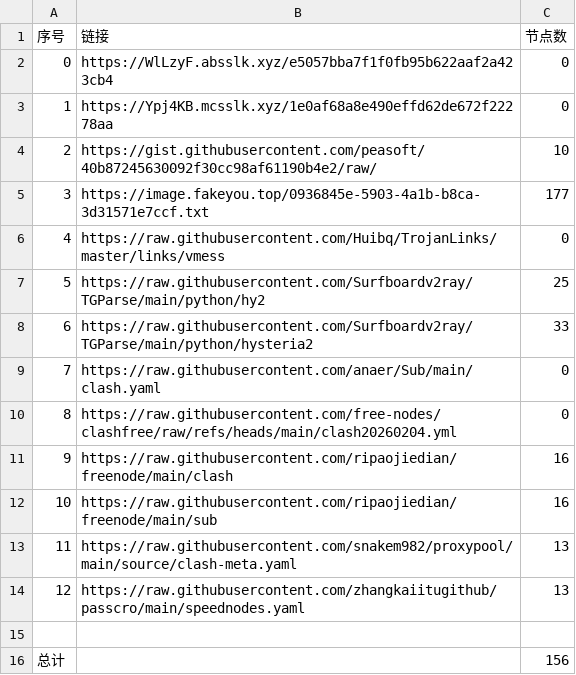
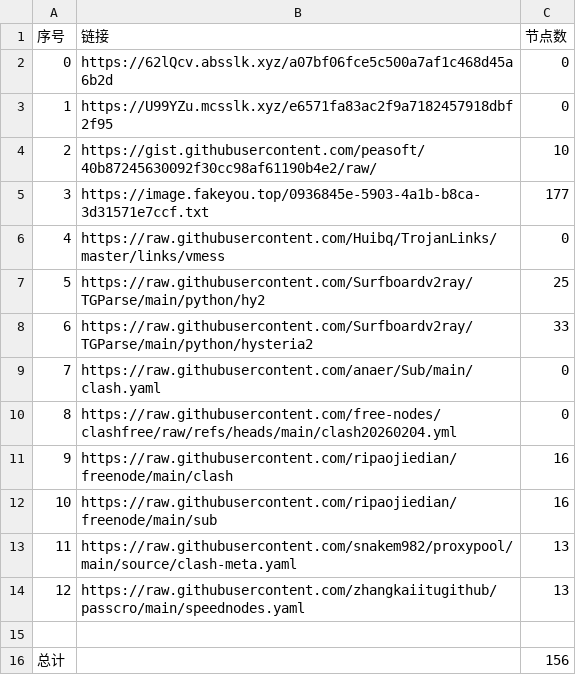
Before and after one commit to ResonanceForge/NoMoreWalls, a CSV file: list_result.csv, drawn as a sheet.

```diff
--- a/list_result.csv
+++ b/list_result.csv
@@ -1,4 +1,4 @@
 序号,链接,节点数
-0,https://WlLzyF.absslk.xyz/e5057bba7f1f0fb95b622aaf2a423cb4,0
-1,https://Ypj4KB.mcsslk.xyz/1e0af68a8e490effd62de672f22278aa,0
+0,https://62lQcv.absslk.xyz/a07bf06fce5c500a7af1c468d45a6b2d,0
+1,https://U99YZu.mcsslk.xyz/e6571fa83ac2f9a7182457918dbf2f95,0
 2,https://gist.githubusercontent.com/peasoft/40b87245630092f30cc98af61190b4e2/raw/,10
```
Also changed, not shown: 7 other files.
